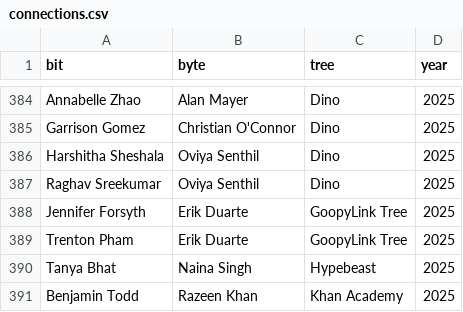
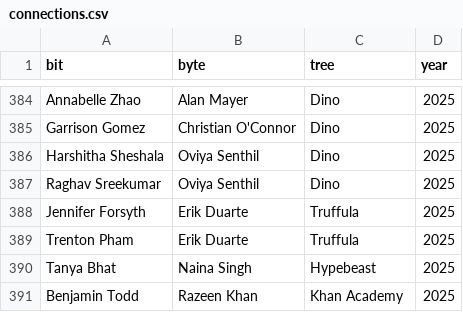
Before and after one commit to LemonCut/bit-byte-tree-viewer, a CSV file: src/data/connections.csv, drawn as a sheet; only a part is shown, gaps mark what is left out.

Commit message:
Fix: Erik Duarte + bits -> Truffula Tree

```diff
--- a/src/data/connections.csv
+++ b/src/data/connections.csv
@@ -387,4 +387,4 @@ Harshitha Sheshala,Oviya Senthil,Dino,2025
 Raghav Sreekumar,Oviya Senthil,Dino,2025
-Jennifer Forsyth,Erik Duarte,GoopyLink Tree,2025
-Trenton Pham,Erik Duarte,GoopyLink Tree,2025
+Jennifer Forsyth,Erik Duarte,Truffula,2025
+Trenton Pham,Erik Duarte,Truffula,2025
 Tanya Bhat,Naina Singh,Hypebeast,2025
```
